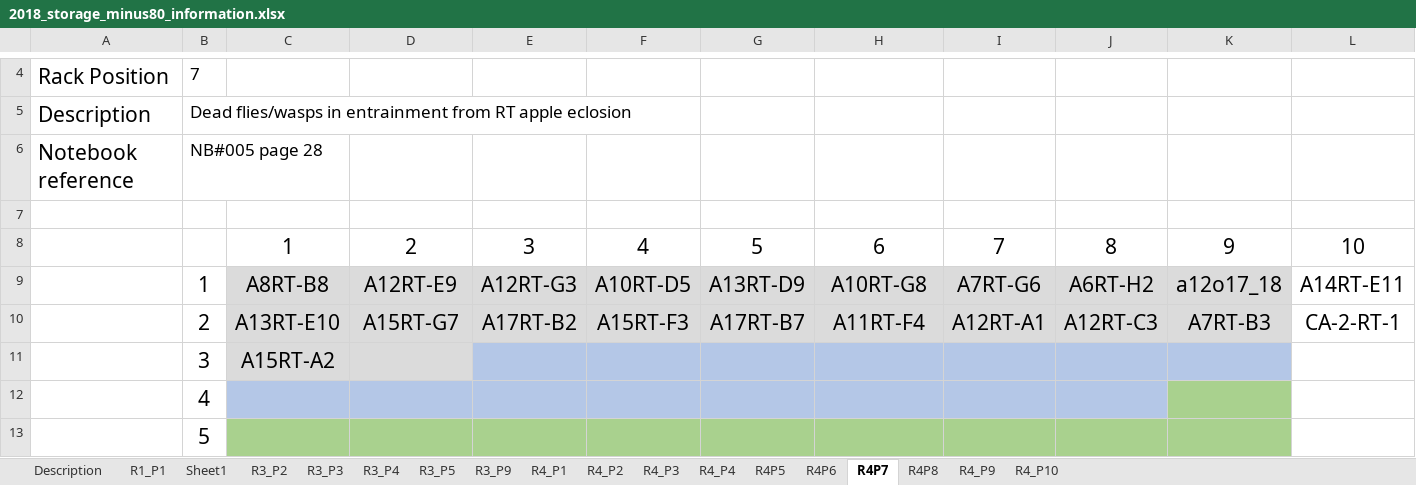
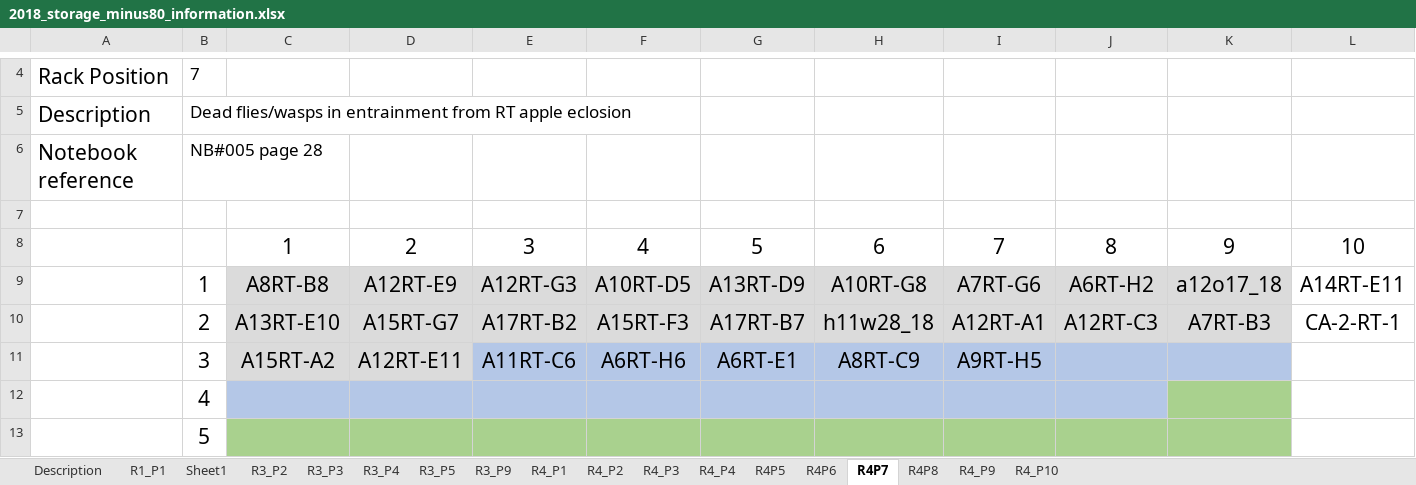
Before and after one commit to adnguyen/Circadian_rhythm_runs_seasonal_timing, an Excel workbook: Data/Storage/2018_storage_minus80_information.xlsx, sheet R4P7, drawn as a sheet; only a part is shown, gaps mark what is left out; values as stored, in another font and other column widths than the file's, no borders; removed rows and columns are numbered as before the commit, all else as after; the diff names each change by its address in the sheet, - before the commit and + after, or states it on an @@ line.

```diff
--- a/Data/Storage/2018_storage_minus80_information.xlsx (sheet R4P7)
+++ b/Data/Storage/2018_storage_minus80_information.xlsx (sheet R4P7)
-H10: A11RT-F4
+H10: h11w28_18
-row 11:  | 3 | A15RT-A2
+row 11:  | 3 | A15RT-A2 | A12RT-E11 | A11RT-C6 | A6RT-H6 | A6RT-E1 | A8RT-C9 | A9RT-H5
```
Also changed, not shown: Data/2018-08-14_master_datac_2018_collection_year.xlsx, 1 other file.
